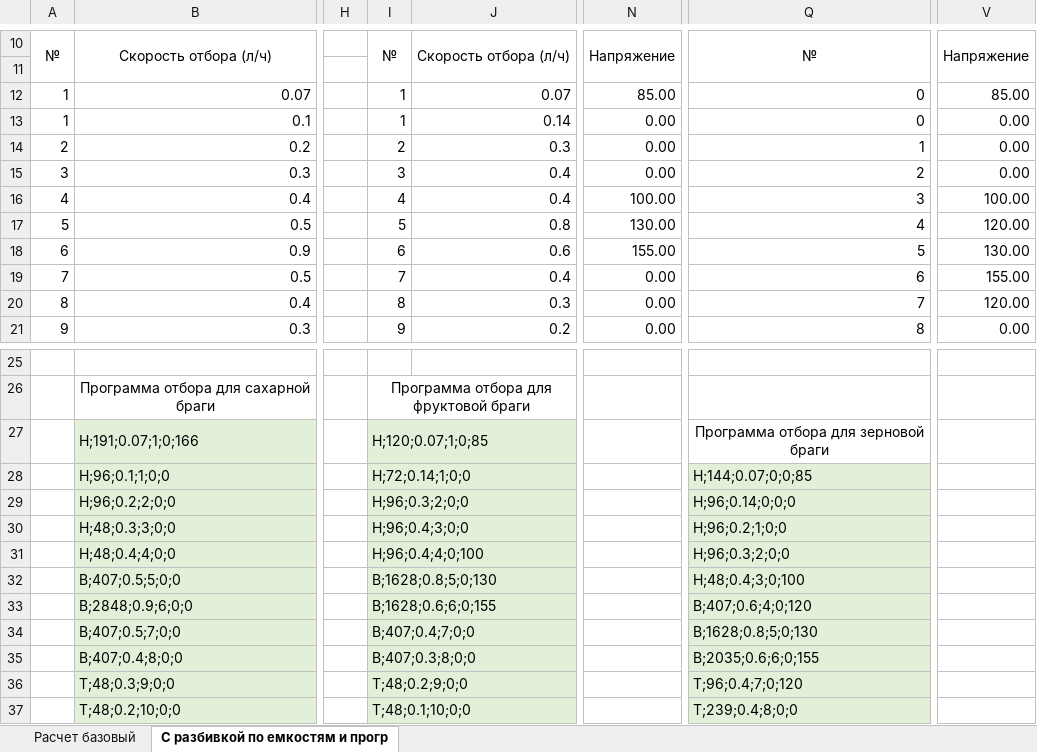
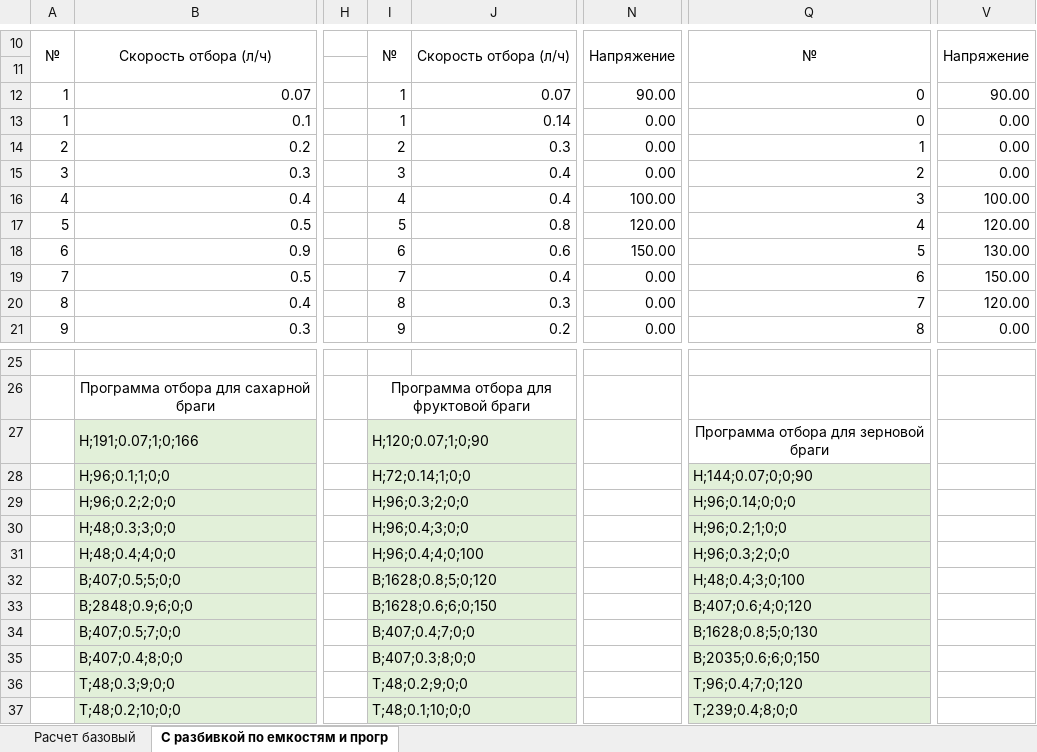
Before and after one commit to LKosoj/Samovar, an Excel workbook: tools/Расчет АС-3.xlsx, sheet С разбивкой по емкостям и прогр, drawn as a sheet; only a part is shown, gaps mark what is left out; values as stored, in another font and other column widths than the file's, no borders; the diff names each change by its address in the sheet, - before the commit and + after, or states it on an @@ line.

```diff
--- a/tools/Расчет АС-3.xlsx (sheet С разбивкой по емкостям и прогр)
+++ b/tools/Расчет АС-3.xlsx (sheet С разбивкой по емкостям и прогр)
-N12: 85.00
+N12: 90.00
-V12: 85.00
+V12: 90.00
-N17: 130.00
+N17: 120.00
-N18: 155.00
+N18: 150.00
-V19: 155.00
+V19: 150.00
-I27: H;120;0.07;1;0;85
+I27: H;120;0.07;1;0;90
-Q28: H;144;0.07;0;0;85
+Q28: H;144;0.07;0;0;90
-I32: B;1628;0.8;5;0;130
+I32: B;1628;0.8;5;0;120
-I33: B;1628;0.6;6;0;155
+I33: B;1628;0.6;6;0;150
-Q35: B;2035;0.6;6;0;155
+Q35: B;2035;0.6;6;0;150
```
Also changed, not shown: 3 other files.
